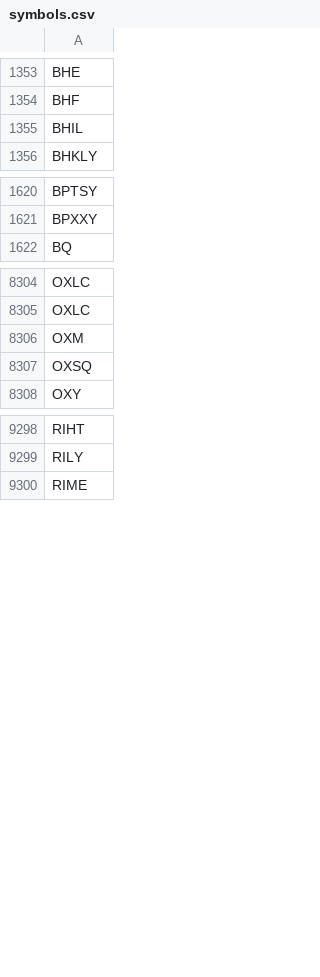
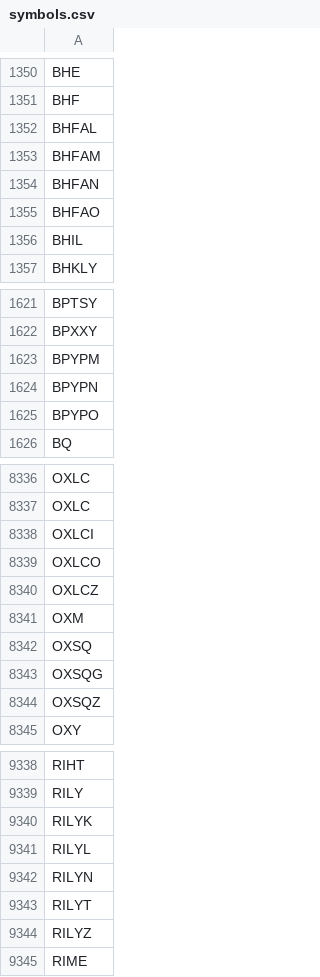
Before and after one commit to melder/symbols_options_csvs, a CSV file: symbols.csv, drawn as a sheet; only a part is shown, gaps mark what is left out; the diff covers the shown part only.

```diff
--- a/symbols.csv
+++ b/symbols.csv
@@ -1354,2 +1351,6 @@ BHE
 BHF
+BHFAL
+BHFAM
+BHFAN
+BHFAO
 BHIL
@@ -1621,2 +1622,5 @@ BPTSY
 BPXXY
+BPYPM
+BPYPN
+BPYPO
 BQ
@@ -8305,4 +8337,9 @@ OXLC
 OXLC
+OXLCI
+OXLCO
+OXLCZ
 OXM
 OXSQ
+OXSQG
+OXSQZ
 OXY
@@ -9299,2 +9339,7 @@ RIHT
 RILY
+RILYK
+RILYL
+RILYN
+RILYT
+RILYZ
 RIME
```
Also changed, not shown: 85 added rows, 52 removed rows and 2 edited cells elsewhere in this file, monthlies.csv, weeklies.csv.
